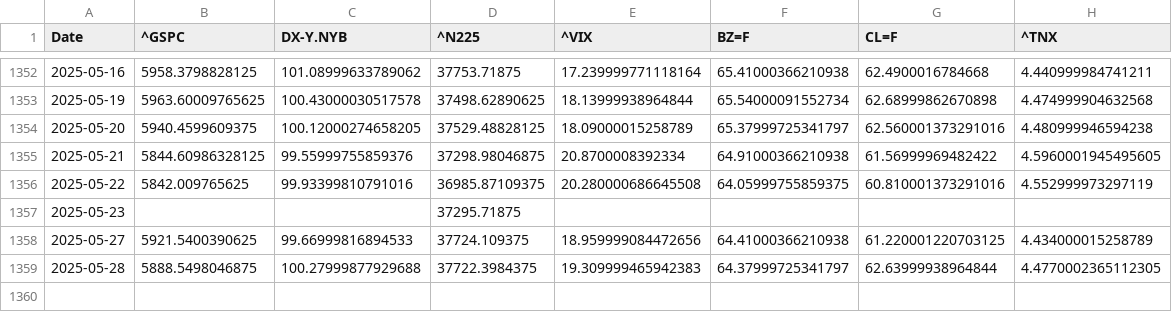
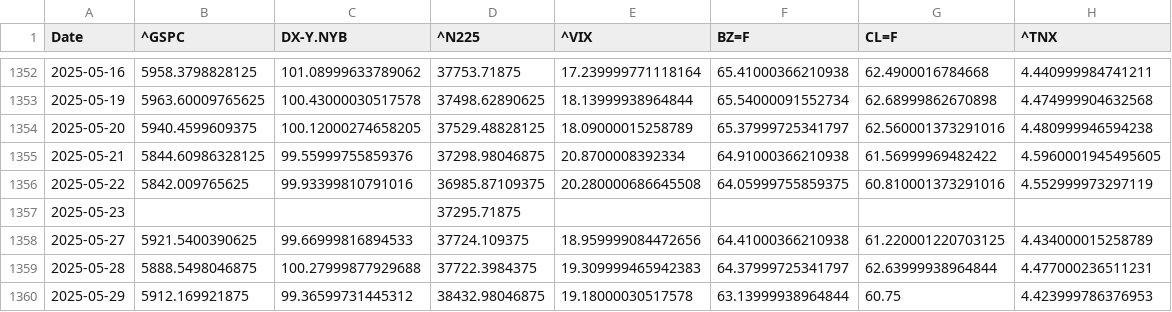
Before and after one commit to lqCintern/exchange-VND-JPY-rate-forecast, a CSV file: data/raw/history.csv, drawn as a sheet; only a part is shown, gaps mark what is left out.

```diff
--- a/data/raw/history.csv
+++ b/data/raw/history.csv
@@ -1358,2 +1358,3 @@ Date,^GSPC,DX-Y.NYB,^N225,^VIX,BZ=F,CL=F,^TNX
 2025-05-27,5921.5400390625,99.66999816894533,37724.109375,18.959999084472656,64.41000366210938,61.220001220703125,4.434000015258789
-2025-05-28,5888.5498046875,100.27999877929688,37722.3984375,19.309999465942383,64.37999725341797,62.63999938964844,4.4770002365112305
+2025-05-28,5888.5498046875,100.27999877929688,37722.3984375,19.309999465942383,64.37999725341797,62.63999938964844,4.477000236511231
+2025-05-29,5912.169921875,99.36599731445312,38432.98046875,19.18000030517578,63.13999938964844,60.75,4.423999786376953
```
